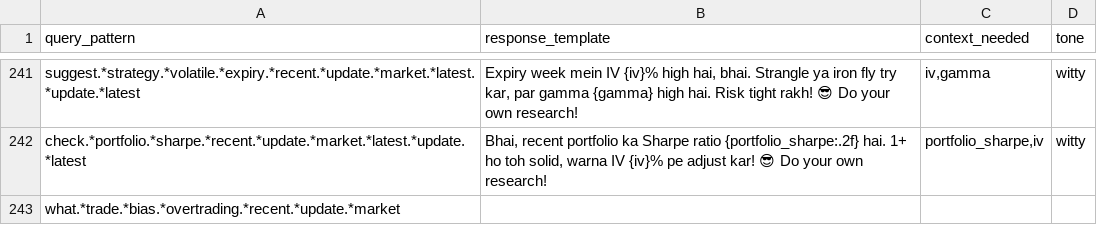
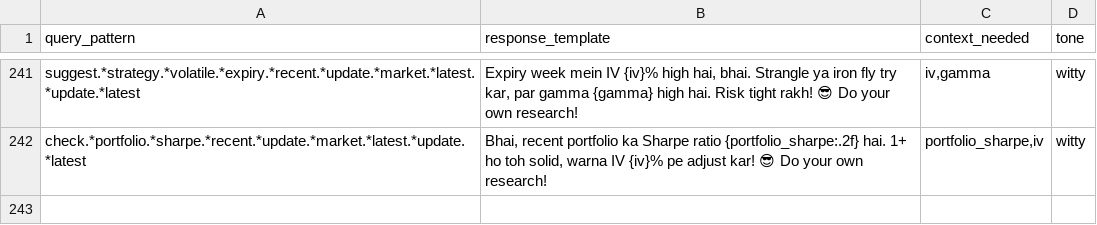
Before and after one commit to shritish20/VolGuard, a CSV file: dataset.csv, drawn as a sheet; only a part is shown, gaps mark what is left out; the diff names each change by its address in the sheet, - before the commit and + after, or states it on an @@ line.

Commit message:
Update dataset.csv

```diff
--- a/dataset.csv
+++ b/dataset.csv
-row 243: what.*trade.*bias.*overtrading.*recent.*update.*market
```
